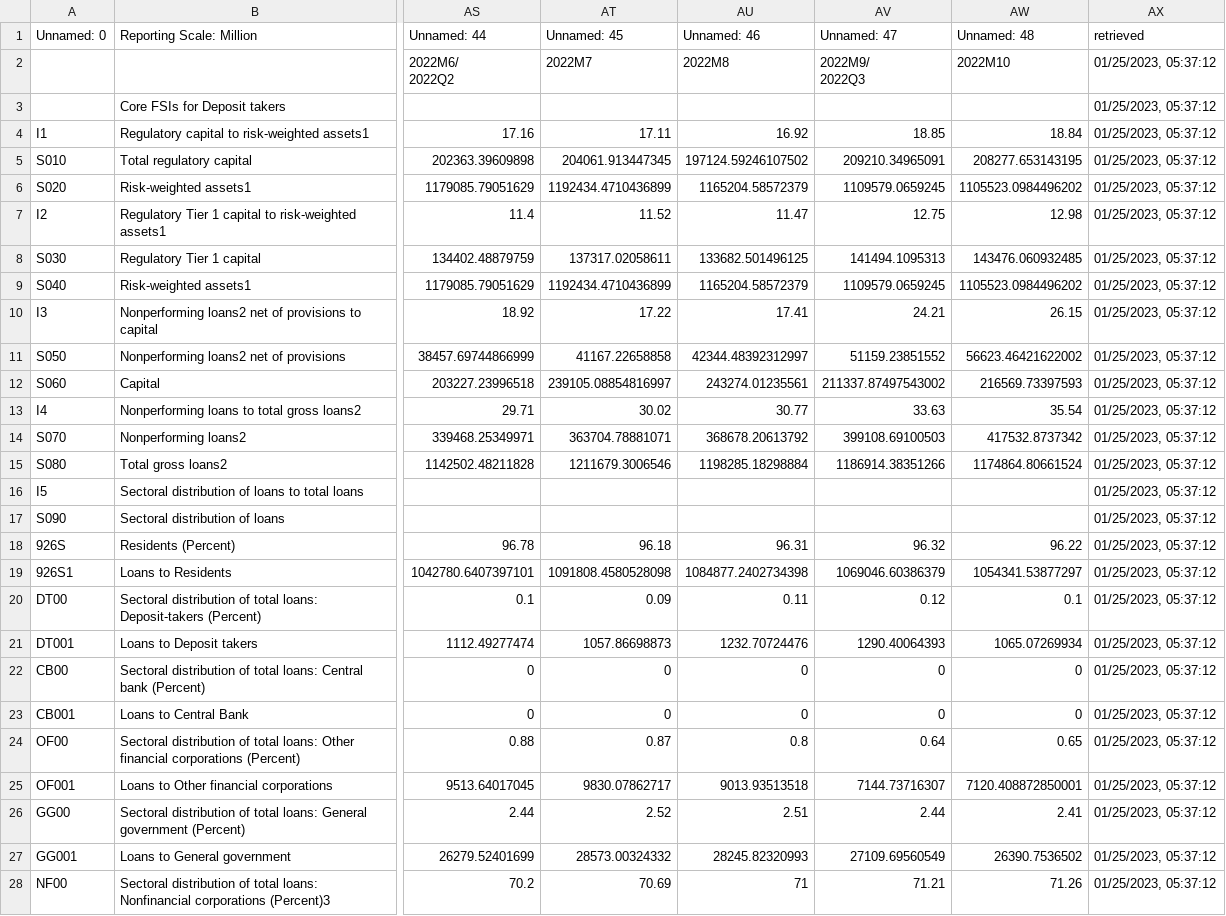
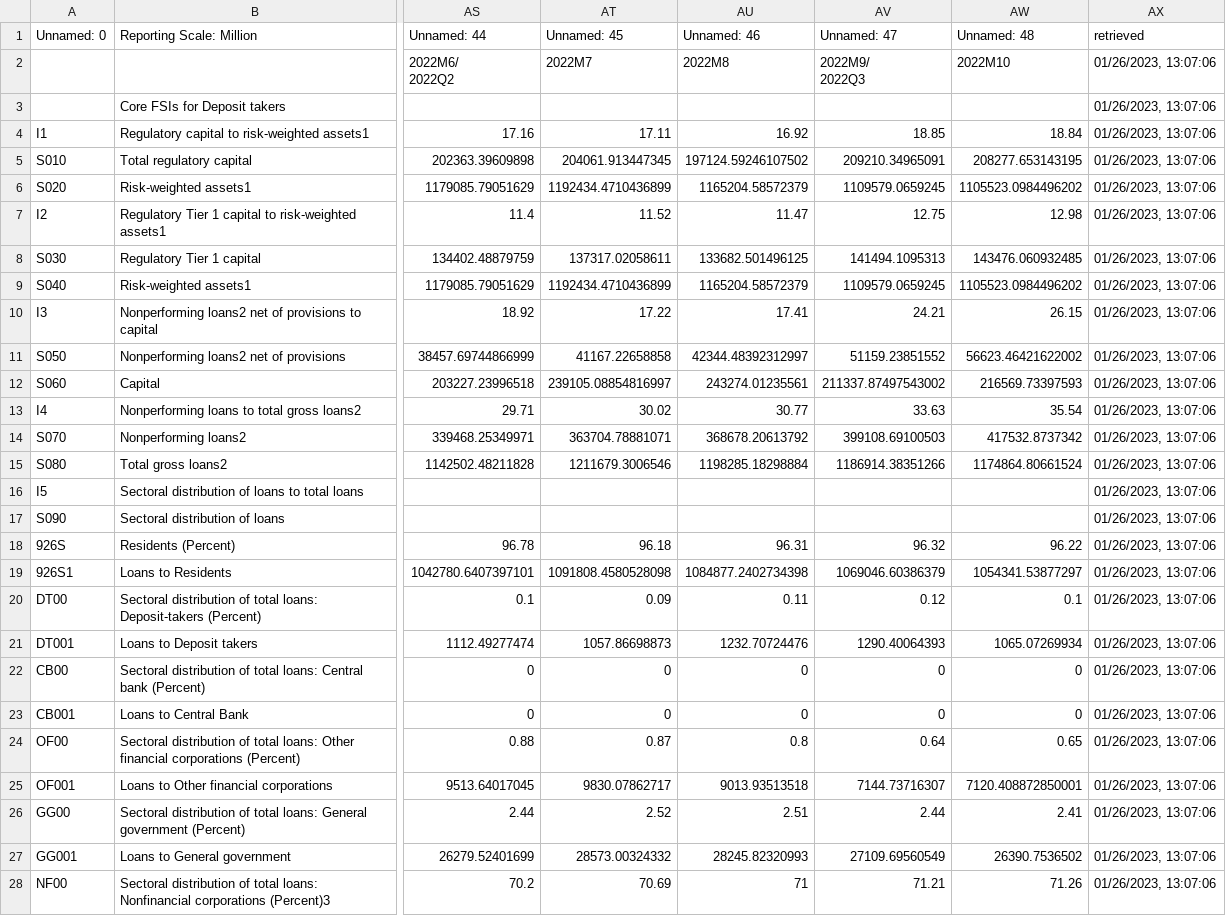
Before and after one commit to artkochnev/ukraine_dashboard, a CSV file: assets/src_financial_soundness.csv, drawn as a sheet; only a part is shown, gaps mark what is left out; the diff covers the shown part only; the diff names each change by its address in the sheet, - before the commit and + after, or states it on an @@ line.

```diff
--- a/assets/src_financial_soundness.csv
+++ b/assets/src_financial_soundness.csv
-AX2:AX28 (retrieved): 01/25/2023, 05:37:12
+AX2:AX28 (retrieved): 01/26/2023, 13:07:06
```
Also changed, not shown: 117 edited cells elsewhere in this file, assets/src_hum_data.csv, assets/src_interest_rates.csv, 36 other files.
